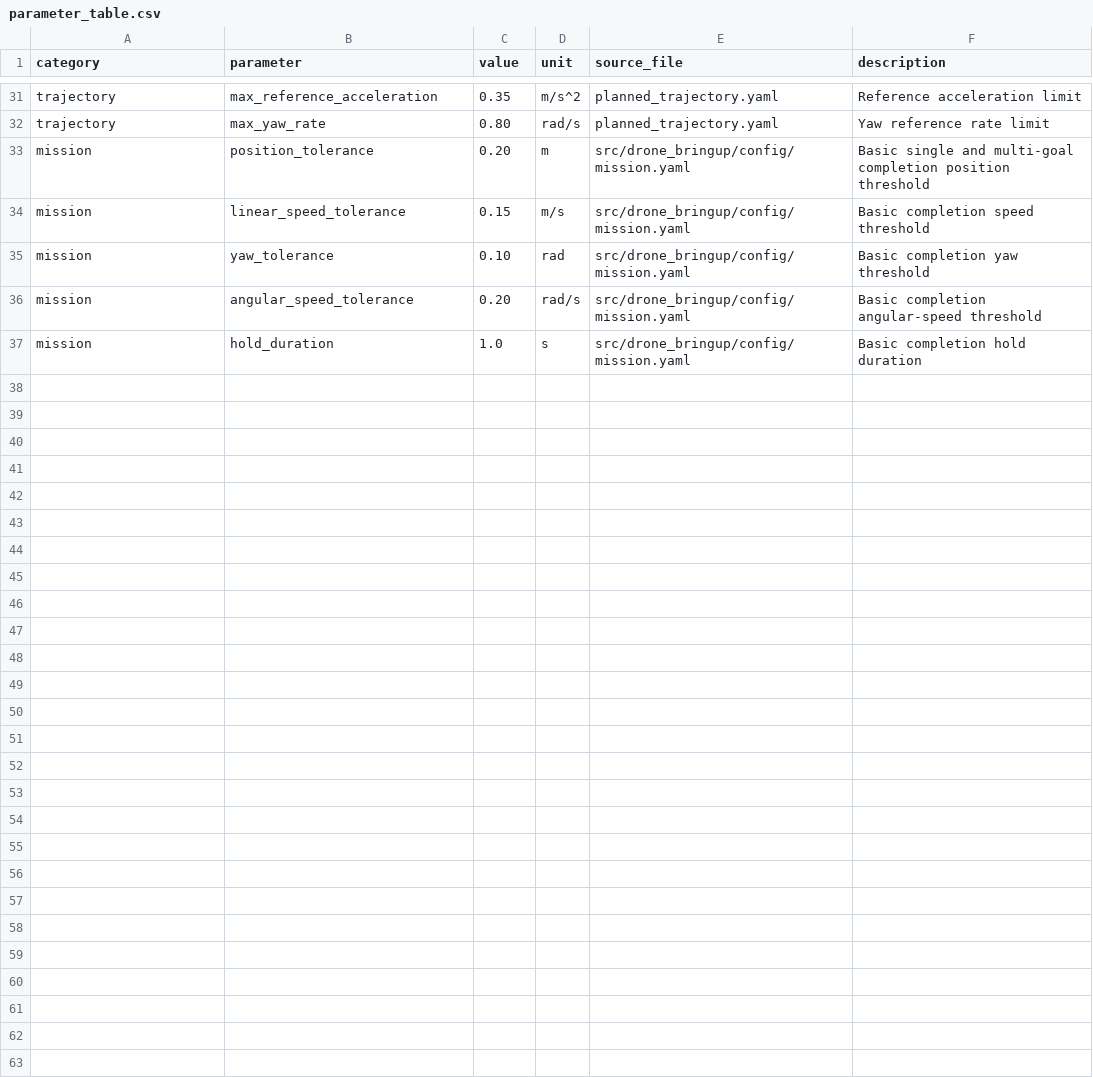
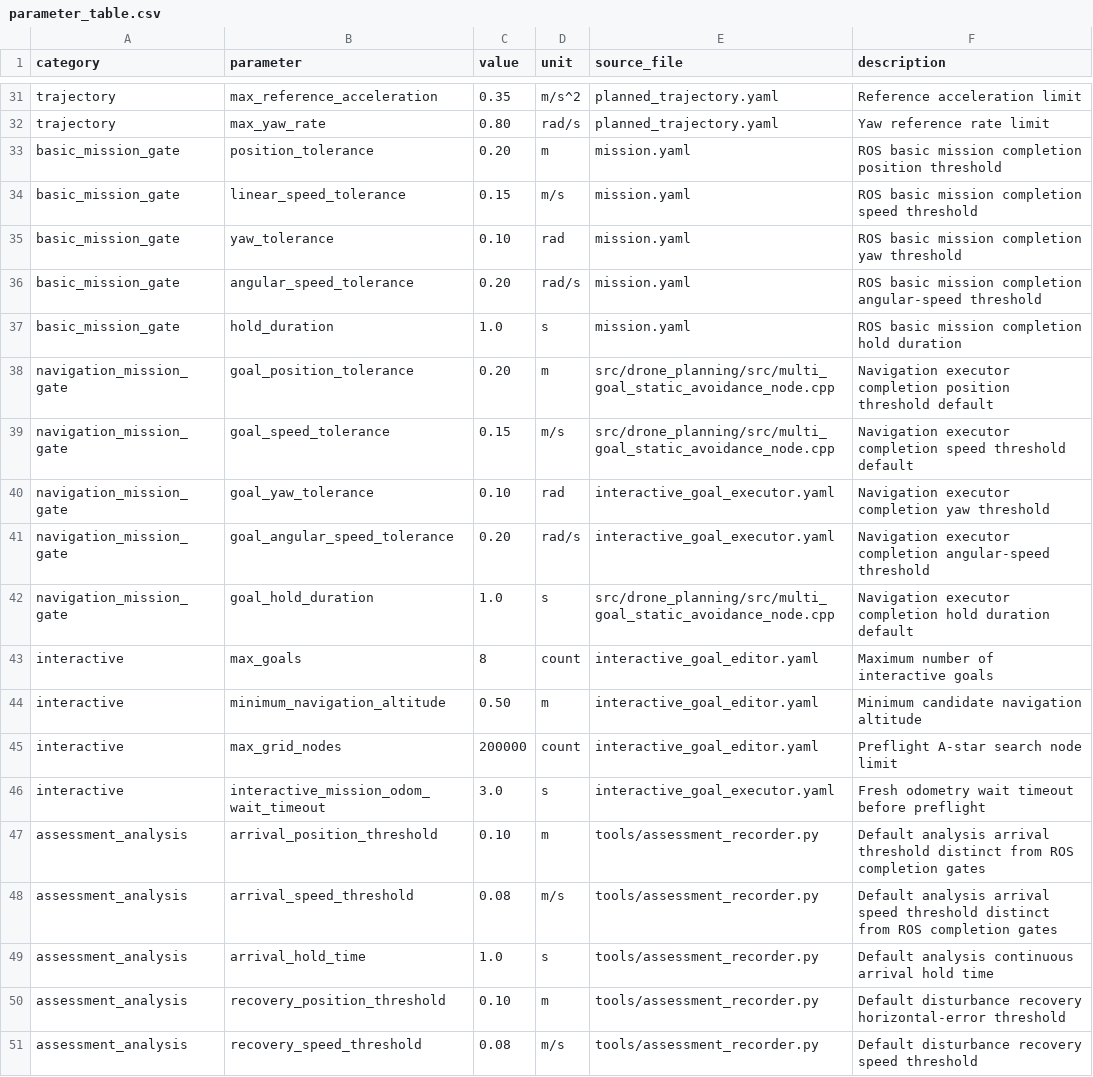
Before and after one commit to supsmwhite/ros2_drone_sim, a CSV file: results/parameters/parameter_table.csv, drawn as a sheet; only a part is shown, gaps mark what is left out.

Commit message:
docs: define validated assessment measurement workflow

```diff
--- a/results/parameters/parameter_table.csv
+++ b/results/parameters/parameter_table.csv
@@ -32,6 +32,20 @@ trajectory,max_reference_acceleration,0.35,m/s^2,planned_trajectory.yaml,Referen
 trajectory,max_yaw_rate,0.80,rad/s,planned_trajectory.yaml,Yaw reference rate limit
-mission,position_tolerance,0.20,m,src/drone_bringup/config/mission.yaml,Basic single and multi-goal completion position threshold
-mission,linear_speed_tolerance,0.15,m/s,src/drone_bringup/config/mission.yaml,Basic completion speed threshold
-mission,yaw_tolerance,0.10,rad,src/drone_bringup/config/mission.yaml,Basic completion yaw threshold
-mission,angular_speed_tolerance,0.20,rad/s,src/drone_bringup/config/mission.yaml,Basic completion angular-speed threshold
-mission,hold_duration,1.0,s,src/drone_bringup/config/mission.yaml,Basic completion hold duration
+basic_mission_gate,position_tolerance,0.20,m,mission.yaml,ROS basic mission completion position threshold
+basic_mission_gate,linear_speed_tolerance,0.15,m/s,mission.yaml,ROS basic mission completion speed threshold
+basic_mission_gate,yaw_tolerance,0.10,rad,mission.yaml,ROS basic mission completion yaw threshold
+basic_mission_gate,angular_speed_tolerance,0.20,rad/s,mission.yaml,ROS basic mission completion angular-speed threshold
+basic_mission_gate,hold_duration,1.0,s,mission.yaml,ROS basic mission completion hold duration
+navigation_mission_gate,goal_position_tolerance,0.20,m,src/drone_planning/src/multi_goal_static_avoidance_node.cpp,Navigation executor completion position threshold default
+navigation_mission_gate,goal_speed_tolerance,0.15,m/s,src/drone_planning/src/multi_goal_static_avoidance_node.cpp,Navigation executor completion speed threshold default
+navigation_mission_gate,goal_yaw_tolerance,0.10,rad,interactive_goal_executor.yaml,Navigation executor completion yaw threshold
+navigation_mission_gate,goal_angular_speed_tolerance,0.20,rad/s,interactive_goal_executor.yaml,Navigation executor completion angular-speed threshold
+navigation_mission_gate,goal_hold_duration,1.0,s,src/drone_planning/src/multi_goal_static_avoidance_node.cpp,Navigation executor completion hold duration default
+interactive,max_goals,8,count,interactive_goal_editor.yaml,Maximum number of interactive goals
+interactive,minimum_navigation_altitude,0.50,m,interactive_goal_editor.yaml,Minimum candidate navigation altitude
+interactive,max_grid_nodes,200000,count,interactive_goal_editor.yaml,Preflight A-star search node limit
+interactive,interactive_mission_odom_wait_timeout,3.0,s,interactive_goal_executor.yaml,Fresh odometry wait timeout before preflight
+assessment_analysis,arrival_position_threshold,0.10,m,tools/assessment_recorder.py,Default analysis arrival threshold distinct from ROS completion gates
+assessment_analysis,arrival_speed_threshold,0.08,m/s,tools/assessment_recorder.py,Default analysis arrival speed threshold distinct from ROS completion gates
+assessment_analysis,arrival_hold_time,1.0,s,tools/assessment_recorder.py,Default analysis continuous arrival hold time
+assessment_analysis,recovery_position_threshold,0.10,m,tools/assessment_recorder.py,Default disturbance recovery horizontal-error threshold
+assessment_analysis,recovery_speed_threshold,0.08,m/s,tools/assessment_recorder.py,Default disturbance recovery speed threshold
```
Also changed, not shown: 6 other files.
